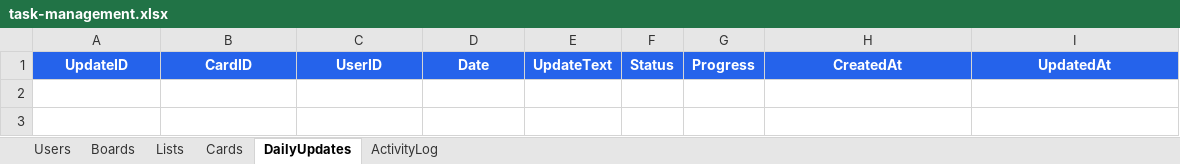
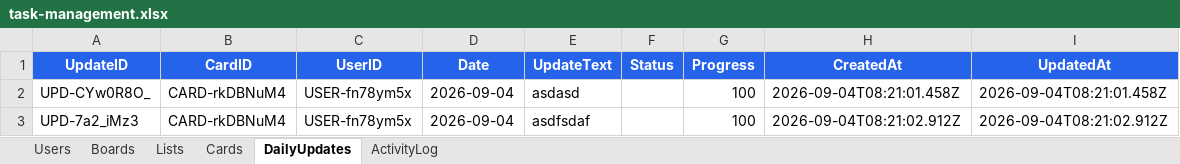
Before and after one commit to CSivakesav/TaskBoard, an Excel workbook: data/task-management.xlsx, sheet DailyUpdates, drawn as a sheet; values as stored, in another font and other column widths than the file's, no borders; the diff names each change by its address in the sheet, - before the commit and + after, or states it on an @@ line.

```diff
--- a/data/task-management.xlsx (sheet DailyUpdates)
+++ b/data/task-management.xlsx (sheet DailyUpdates)
+row 2: UPD-CYw0R8O_ | CARD-rkDBNuM4 | USER-fn78ym5x | 2026-09-04 | asdasd |  | 100 | 2026-09-04T08:21:01.458Z | 2026-09-04T08:21:01.458Z
+row 3: UPD-7a2_iMz3 | CARD-rkDBNuM4 | USER-fn78ym5x | 2026-09-04 | asdfsdaf |  | 100 | 2026-09-04T08:21:02.912Z | 2026-09-04T08:21:02.912Z
```
Also changed, not shown: sheet ActivityLog, sheet Cards, sheet Boards, 3 other files.
